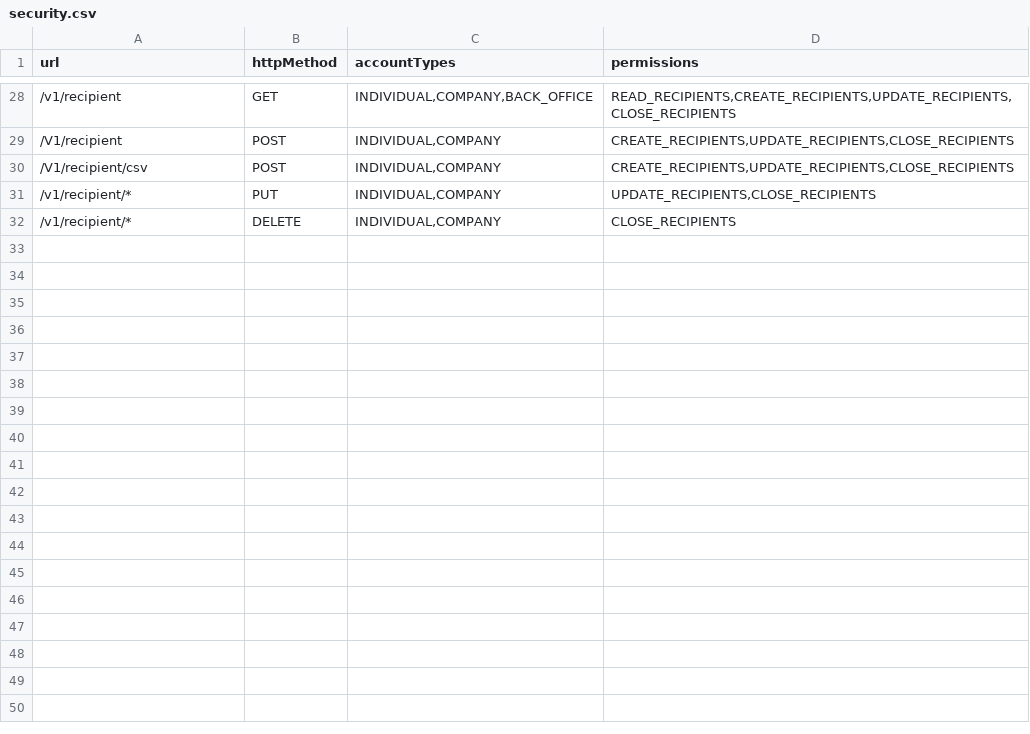
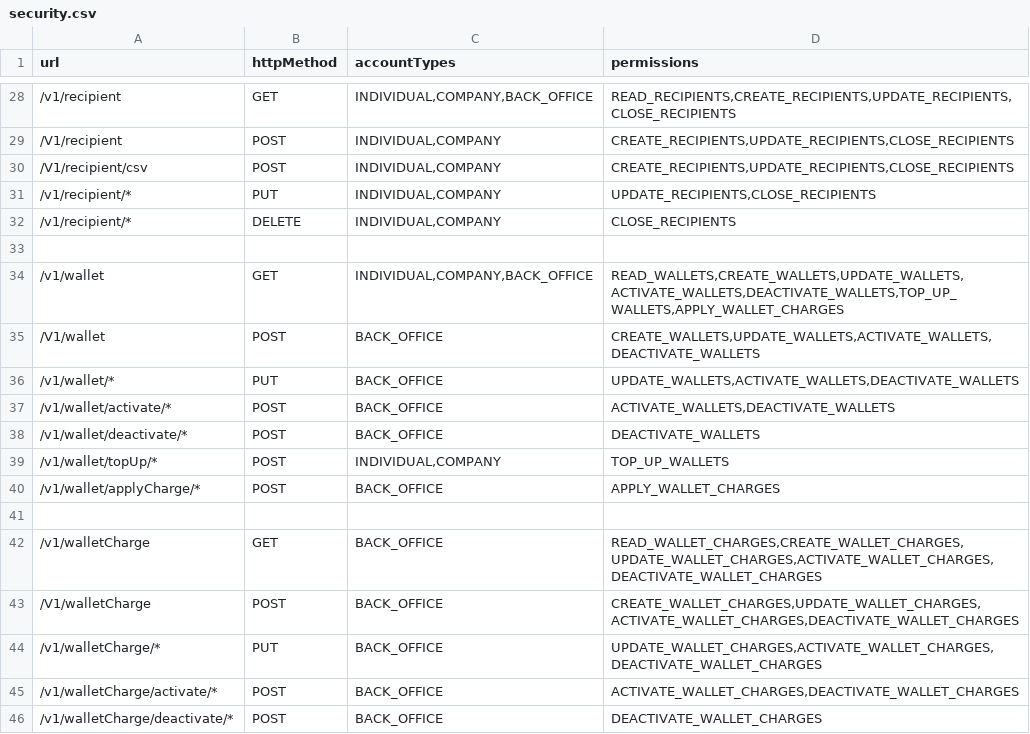
Before and after one commit to juliuspetero/MojaNodeEngine, a CSV file: src/main/resources/security/security.csv, drawn as a sheet; only a part is shown, gaps mark what is left out.

Commit message:
Implement wallet charges

```diff
--- a/src/main/resources/security/security.csv
+++ b/src/main/resources/security/security.csv
@@ -32 +32,15 @@ url,httpMethod,accountTypes,permissions
 /v1/recipient/*,DELETE,"INDIVIDUAL,COMPANY","CLOSE_RECIPIENTS"
+
+/v1/wallet,GET,"INDIVIDUAL,COMPANY,BACK_OFFICE","READ_WALLETS,CREATE_WALLETS,UPDATE_WALLETS,ACTIVATE_WALLETS,DEACTIVATE_WALLETS,TOP_UP_WALLETS,APPLY_WALLET_CHARGES"
+/V1/wallet,POST,BACK_OFFICE,"CREATE_WALLETS,UPDATE_WALLETS,ACTIVATE_WALLETS,DEACTIVATE_WALLETS"
+/v1/wallet/*,PUT,BACK_OFFICE,"UPDATE_WALLETS,ACTIVATE_WALLETS,DEACTIVATE_WALLETS"
+/v1/wallet/activate/*,POST,BACK_OFFICE,"ACTIVATE_WALLETS,DEACTIVATE_WALLETS"
+/v1/wallet/deactivate/*,POST,BACK_OFFICE,"DEACTIVATE_WALLETS"
+/v1/wallet/topUp/*,POST,"INDIVIDUAL,COMPANY","TOP_UP_WALLETS"
+/v1/wallet/applyCharge/*,POST,"BACK_OFFICE","APPLY_WALLET_CHARGES"
+
+/v1/walletCharge,GET,BACK_OFFICE,"READ_WALLET_CHARGES,CREATE_WALLET_CHARGES,UPDATE_WALLET_CHARGES,ACTIVATE_WALLET_CHARGES,DEACTIVATE_WALLET_CHARGES"
+/V1/walletCharge,POST,BACK_OFFICE,"CREATE_WALLET_CHARGES,UPDATE_WALLET_CHARGES,ACTIVATE_WALLET_CHARGES,DEACTIVATE_WALLET_CHARGES"
+/v1/walletCharge/*,PUT,BACK_OFFICE,"UPDATE_WALLET_CHARGES,ACTIVATE_WALLET_CHARGES,DEACTIVATE_WALLET_CHARGES"
+/v1/walletCharge/activate/*,POST,BACK_OFFICE,"ACTIVATE_WALLET_CHARGES,DEACTIVATE_WALLET_CHARGES"
+/v1/walletCharge/deactivate/*,POST,BACK_OFFICE,"DEACTIVATE_WALLET_CHARGES"
```
Also changed, not shown: 8 other files.
